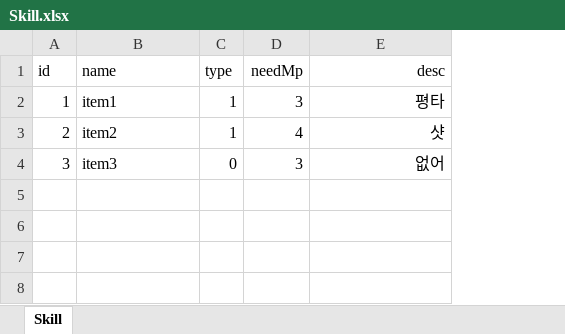
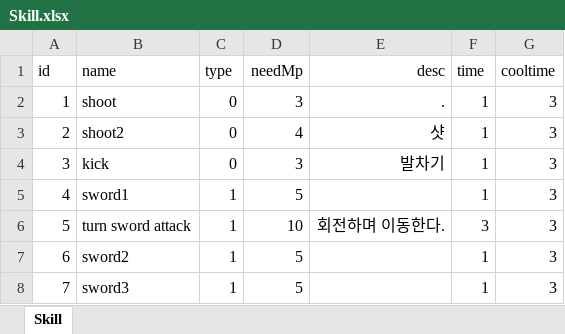
Before and after one commit to hwox/2021_ToyProjcet, an Excel workbook: 2021Toy/Assets/Resources/Skill.xlsx, sheet Skill, drawn as a sheet; values as stored, in another font and other column widths than the file's, no borders; the diff names each change by its address in the sheet, - before the commit and + after, or states it on an @@ line.

Commit message:
[UI] UI-> skill 파싱을 위해 엑셀 파일 수정 및 키 테스트

```diff
--- a/2021Toy/Assets/Resources/Skill.xlsx (sheet Skill)
+++ b/2021Toy/Assets/Resources/Skill.xlsx (sheet Skill)
+column F (time), rows 2-4: all 1
+column G (cooltime), rows 2-4: all 3
-B2 (name): item1
+B2 (name): shoot
-C2:C3 (type): 1
+C2:C3 (type): 0
-E2 (desc): 평타
+E2 (desc): .
-B3 (name): item2
+B3 (name): shoot2
-B4 (name): item3
+B4 (name): kick
-E4 (desc): 없어
+E4 (desc): 발차기
+row 5: 4 | sword1 | 1 | 5 |  | 1 | 3
+row 6: 5 | turn sword attack | 1 | 10 | 회전하며 이동한다. | 3 | 3
+row 7: 6 | sword2 | 1 | 5 |  | 1 | 3
+row 8: 7 | sword3 | 1 | 5 |  | 1 | 3
```
Also changed, not shown: 1 other file.
